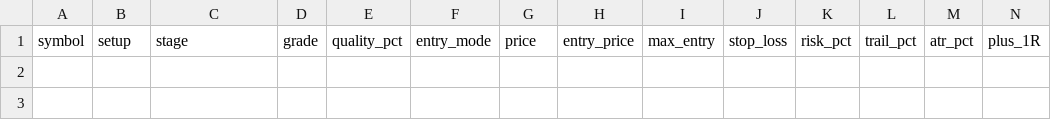
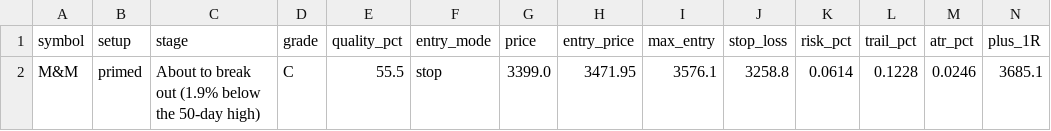
Before and after one commit to spy15007-arch/nifty-scnr, a CSV file: scan_results_swing.csv, drawn as a sheet; only a part is shown; rows hold the shown columns only; the diff names each change by its address in the sheet, - before the commit and + after, or states it on an @@ line.

```diff
--- a/scan_results_swing.csv
+++ b/scan_results_swing.csv
+row 2: M&M | primed | About to break out (1.9% below the 50-day high) | C | 55.5 | stop | 3399.0 | 3471.95 | 3576.1 | 3258.8 | 0.0614 | 0.1228 | 0.0246 | 3685.1
```
Also changed, not shown: reports/output/building_up_swing.csv, tracking/trades.csv, 11 other files.
